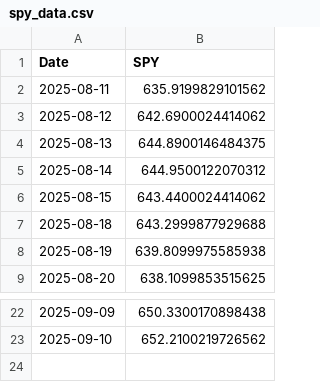
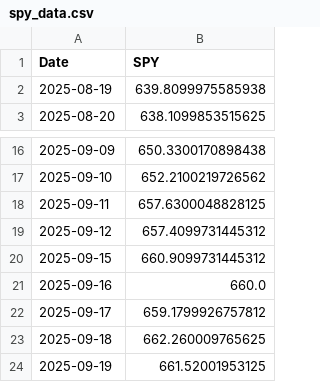
Before and after one commit to Gab1trs/Market-Dashboard, a CSV file: spy_data.csv, drawn as a sheet; only a part is shown, gaps mark what is left out.

```diff
--- a/spy_data.csv
+++ b/spy_data.csv
@@ -1,8 +1,2 @@
 Date,SPY
-2025-08-11,635.9199829101562
-2025-08-12,642.6900024414062
-2025-08-13,644.8900146484375
-2025-08-14,644.9500122070312
-2025-08-15,643.4400024414062
-2025-08-18,643.2999877929688
 2025-08-19,639.8099975585938
@@ -23 +17,8 @@ Date,SPY
 2025-09-10,652.2100219726562
+2025-09-11,657.6300048828125
+2025-09-12,657.4099731445312
+2025-09-15,660.9099731445312
+2025-09-16,660.0
+2025-09-17,659.1799926757812
+2025-09-18,662.260009765625
+2025-09-19,661.52001953125
```
Also changed, not shown: 2 other files.
